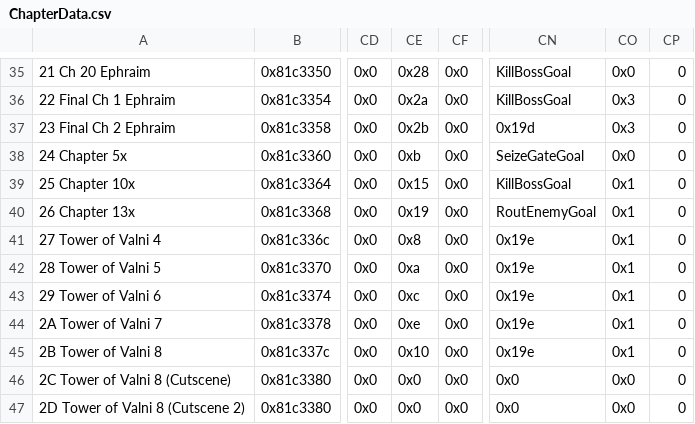
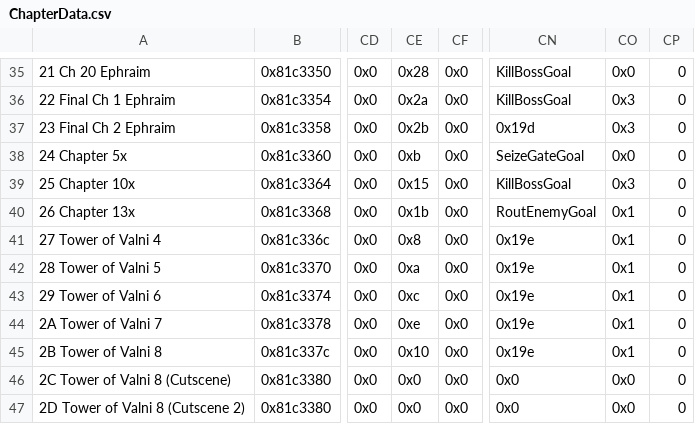
Before and after one commit to Darrman/WarOfLovers, a CSV file: Tables/NightmareModules/ChapterData/ChapterData.csv, drawn as a sheet; only a part is shown, gaps mark what is left out; the diff names each change by its address in the sheet, - before the commit and + after, or states it on an @@ line.

Commit message:
Some minor change to the Chapter Data Editor
Couldn't quite catch what it was, but it was in the 10x and 13x rows.
Also I think Venomous gives wexp now, not that it matters, it's S-rank.
Need to switch branches, so here's a commit.

```diff
--- a/Tables/NightmareModules/ChapterData/ChapterData.csv
+++ b/Tables/NightmareModules/ChapterData/ChapterData.csv
-CO39: 0x1
+CO39: 0x3
-CE40: 0x19
+CE40: 0x1b
```
Also changed, not shown: Tables/NightmareModules/Items/ItemTable.csv.
